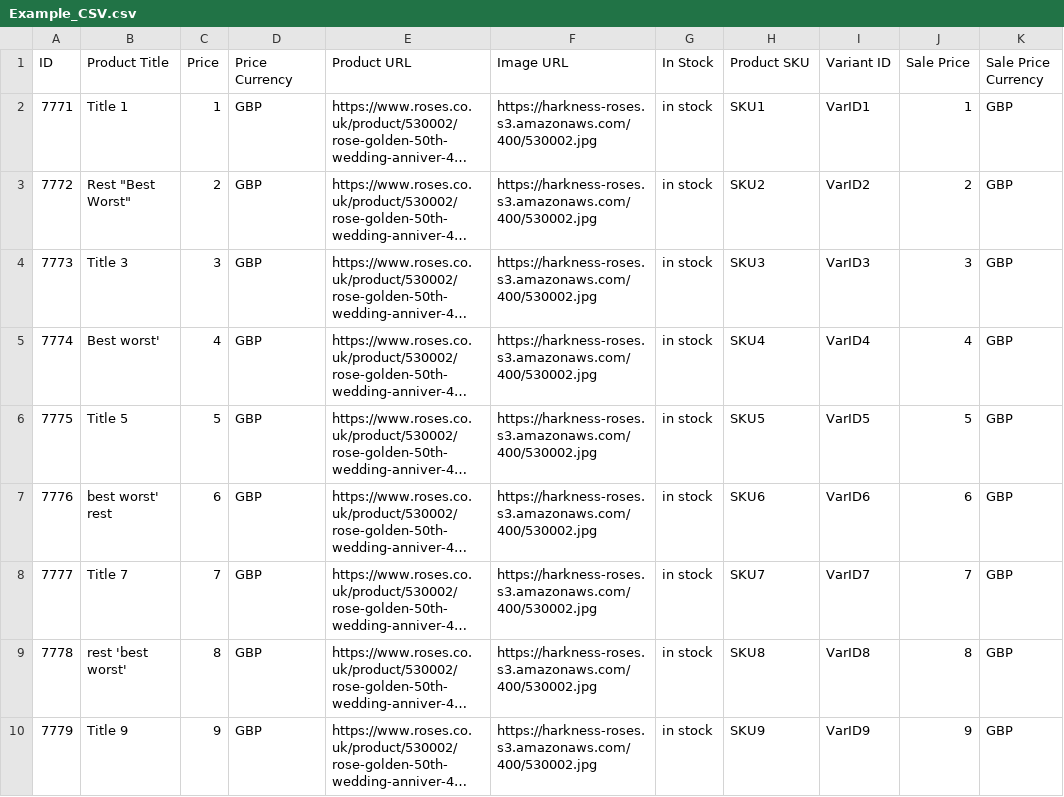
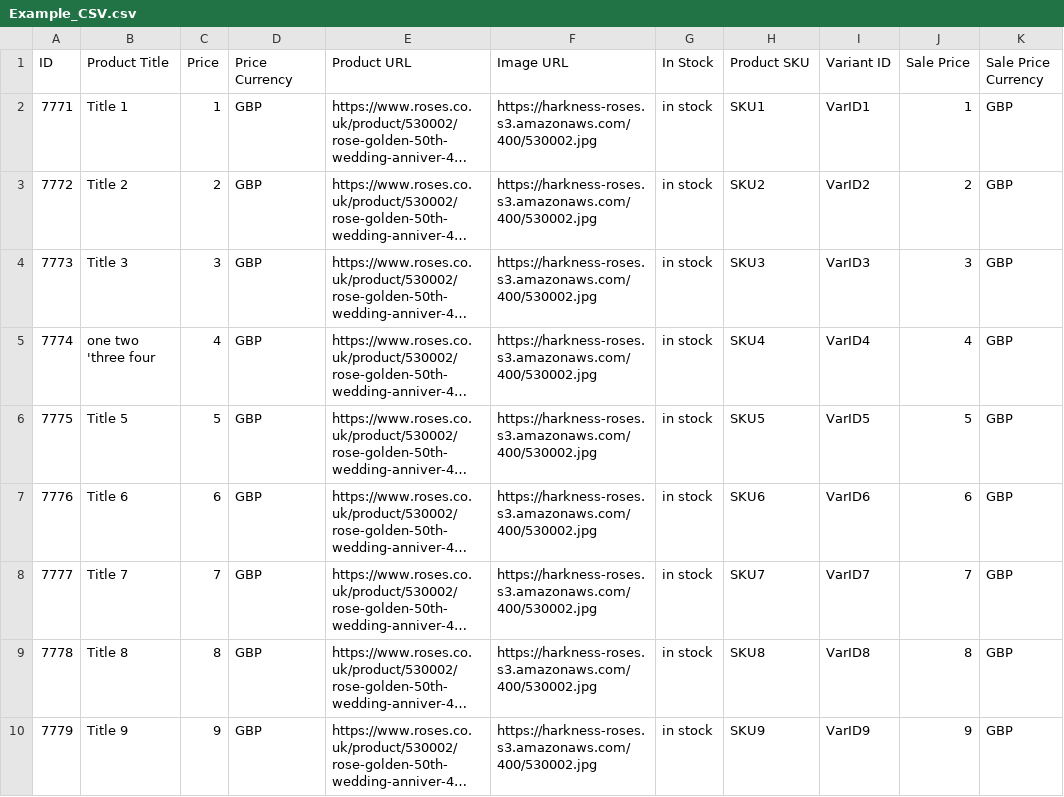
Before and after one commit to shaheem1414/ProdLoadTest, a CSV file: Example_CSV.csv, drawn as a sheet; only a part is shown; long unchanged cells end in …; the diff covers the shown part only; the diff names each change by its address in the sheet, - before the commit and + after, or states it on an @@ line.

```diff
--- a/Example_CSV.csv
+++ b/Example_CSV.csv
-B3 (Product Title): Rest "Best Worst"
+B3 (Product Title): Title 2
-B5 (Product Title): Best worst'
+B5 (Product Title): one two 'three four
-B7 (Product Title): best worst' rest
+B7 (Product Title): Title 6
-B9 (Product Title): rest 'best worst'
+B9 (Product Title): Title 8
```
Also changed, not shown: 15 removed rows and 2 edited cells elsewhere in this file.
